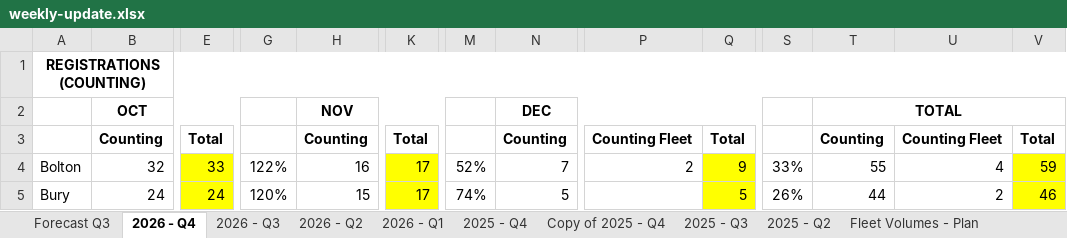
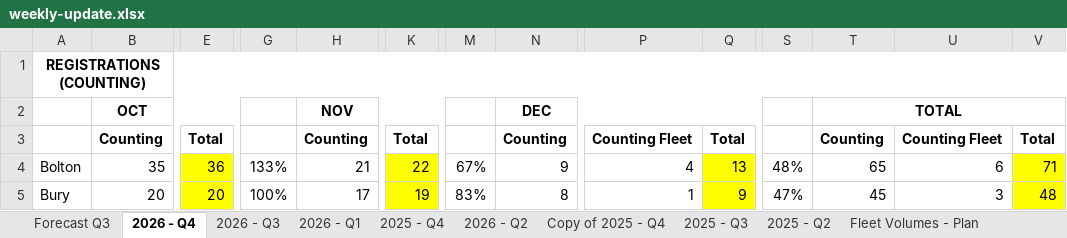
Before and after one commit to 6n8sz4dc2y-coder/Weekly-Update, an Excel workbook: weekly-update.xlsx, sheet 2026 - Q4, drawn as a sheet; only a part is shown, gaps mark what is left out; values as stored, in another font and other column widths than the file's, no borders; the diff covers the shown part only; the diff names each change by its address in the sheet, - before the commit and + after, or states it on an @@ line.

```diff
--- a/weekly-update.xlsx (sheet 2026 - Q4)
+++ b/weekly-update.xlsx (sheet 2026 - Q4)
@@ sheet tab order changed: Forecast Q3 | 2026 - Q4 | 2026 - Q3 | 2026 - Q1 | 2025 - Q4 | 2026 - Q2 | Copy of 2025 - Q4 | 2025 - Q3 | 2025 - Q2 | Fleet Volumes - Plan @@
-B4: 32
+B4: 35
-E4: 33
+E4: 36
-G4: 122%
+G4: 133%
-H4: 16
+H4: 21
-K4: 17
+K4: 22
-M4: 52%
+M4: 67%
-N4: 7
+N4: 9
-P4: 2
+P4: 4
-Q4: 9
+Q4: 13
-S4: 33%
+S4: 48%
-T4: 55
+T4: 65
-U4: 4
+U4: 6
-V4: 59
+V4: 71
-B5: 24
+B5: 20
-E5: 24
+E5: 20
-G5: 120%
+G5: 100%
-H5: 15
+H5: 17
-K5: 17
+K5: 19
-M5: 74%
+M5: 83%
-N5: 5
+N5: 8
-P5: (empty)
+P5: 1
-Q5: 5
+Q5: 9
-S5: 26%
+S5: 47%
-T5: 44
+T5: 45
-U5: 2
+U5: 3
-V5: 46
+V5: 48
```
Also changed, not shown: 3 added rows, 3 removed rows and 288 edited cells elsewhere in this sheet, sheet 2026 - Q3, sheet 2025 - Q1, sheet 2026 - Q2, sheet 2026 - Q1, sheet 2025 - Q3, sheet 2025 - Q4, 1 more sheet, charts or pictures, order-bank.xlsx, 2 other files.
